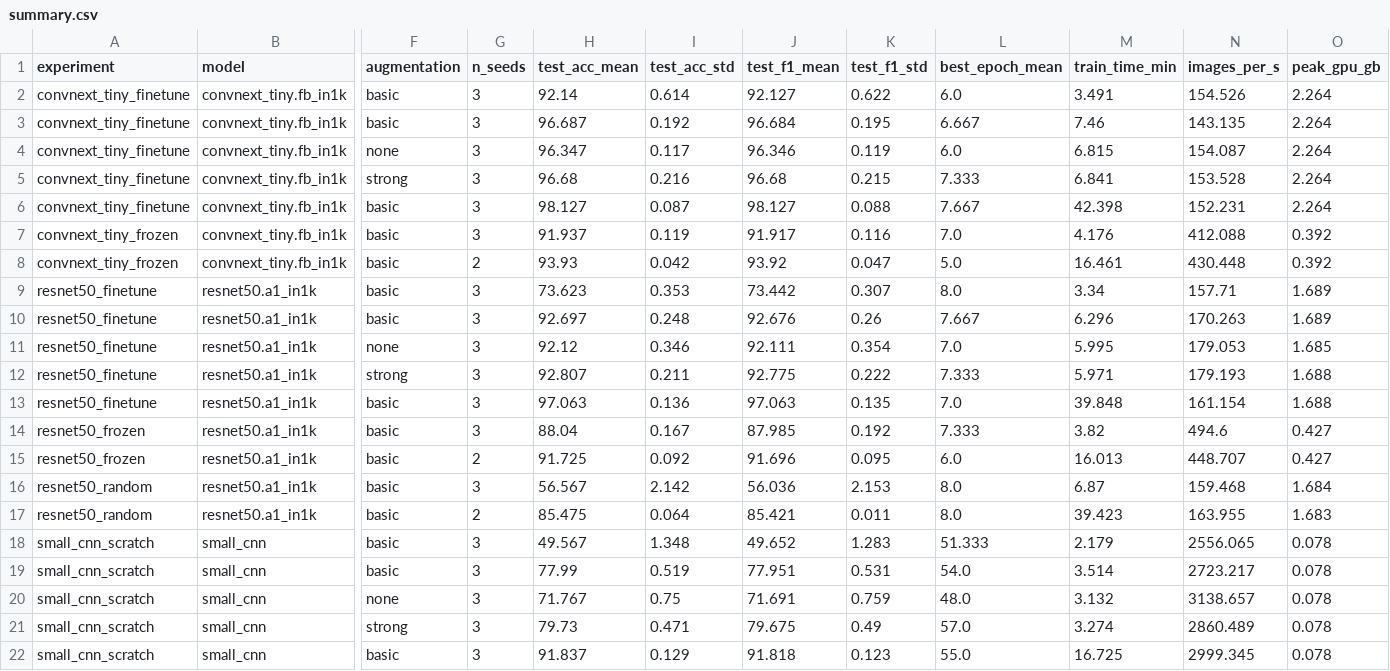
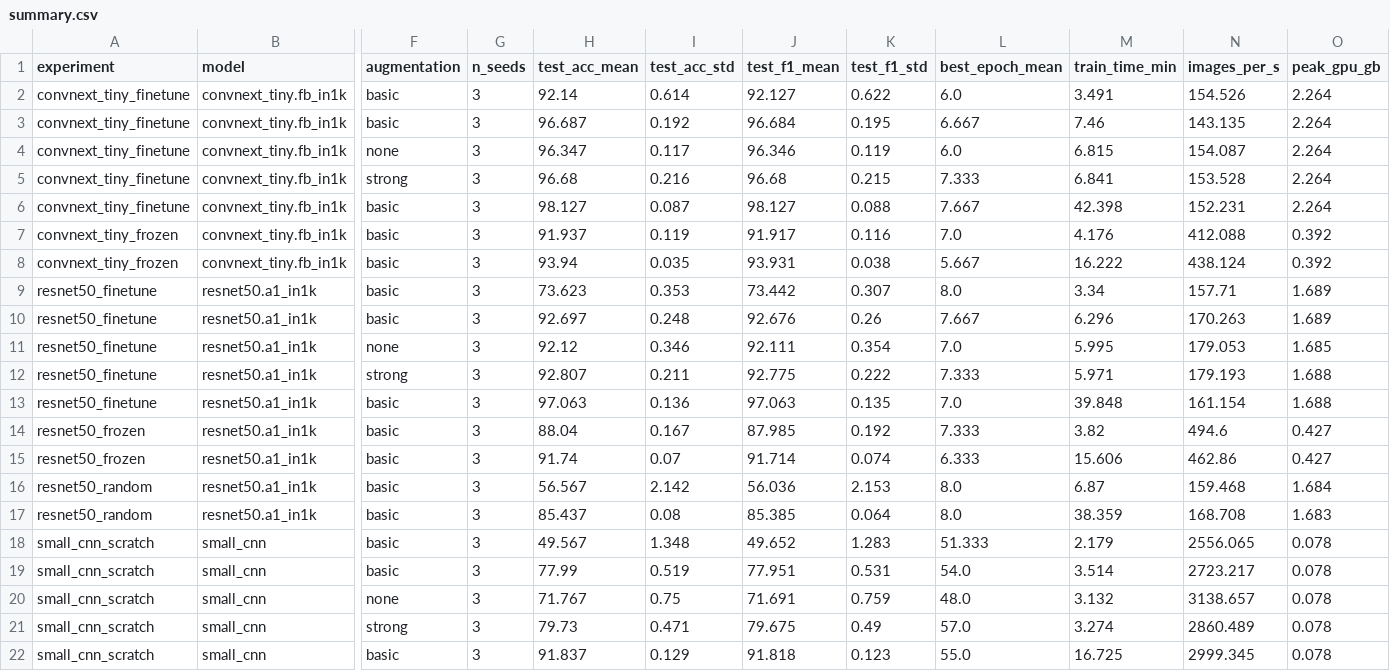
Before and after one commit to kiencantcode/ML-CNN-ViT, a CSV file: results/summary.csv, drawn as a sheet; only a part is shown, gaps mark what is left out; the diff names each change by its address in the sheet, - before the commit and + after, or states it on an @@ line.

```diff
--- a/results/summary.csv
+++ b/results/summary.csv
-G8 (n_seeds): 2
+G8 (n_seeds): 3
-H8 (test_acc_mean): 93.93
+H8 (test_acc_mean): 93.94
-I8 (test_acc_std): 0.042
+I8 (test_acc_std): 0.035
-J8 (test_f1_mean): 93.92
+J8 (test_f1_mean): 93.931
-K8 (test_f1_std): 0.047
+K8 (test_f1_std): 0.038
-L8 (best_epoch_mean): 5.0
+L8 (best_epoch_mean): 5.667
-M8 (train_time_min): 16.461
+M8 (train_time_min): 16.222
-N8 (images_per_s): 430.448
+N8 (images_per_s): 438.124
-G15 (n_seeds): 2
+G15 (n_seeds): 3
-H15 (test_acc_mean): 91.725
+H15 (test_acc_mean): 91.74
-I15 (test_acc_std): 0.092
+I15 (test_acc_std): 0.07
-J15 (test_f1_mean): 91.696
+J15 (test_f1_mean): 91.714
-K15 (test_f1_std): 0.095
+K15 (test_f1_std): 0.074
-L15 (best_epoch_mean): 6.0
+L15 (best_epoch_mean): 6.333
-M15 (train_time_min): 16.013
+M15 (train_time_min): 15.606
-N15 (images_per_s): 448.707
+N15 (images_per_s): 462.86
-G17 (n_seeds): 2
+G17 (n_seeds): 3
-H17 (test_acc_mean): 85.475
+H17 (test_acc_mean): 85.437
-I17 (test_acc_std): 0.064
+I17 (test_acc_std): 0.08
-J17 (test_f1_mean): 85.421
+J17 (test_f1_mean): 85.385
-K17 (test_f1_std): 0.011
+K17 (test_f1_std): 0.064
-M17 (train_time_min): 39.423
+M17 (train_time_min): 38.359
-N17 (images_per_s): 163.955
+N17 (images_per_s): 168.708
```
Also changed, not shown: results/all_runs.csv, 21 other files.
